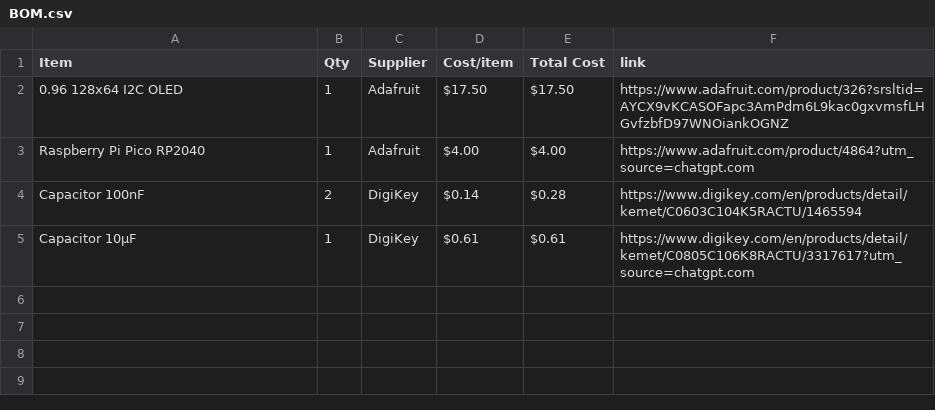
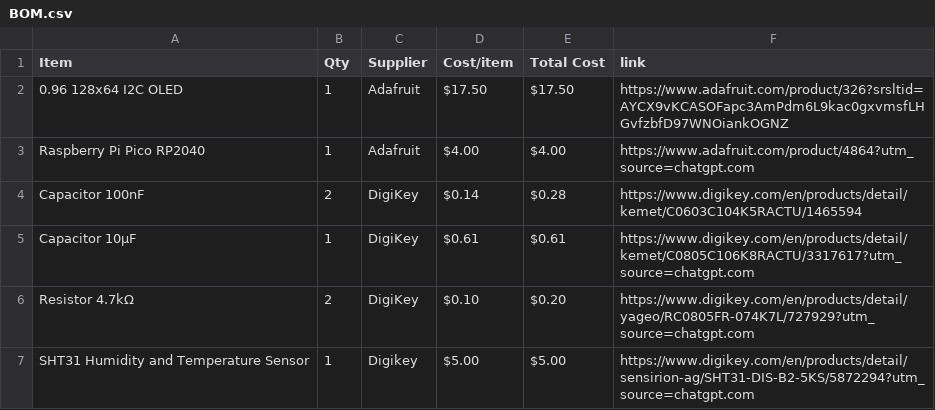
Before and after one commit to vincent2013lam-commits/P0LAR15-HA3K, a CSV file: BOM.csv, drawn as a sheet.

Commit message:
Add new components to BOM.csv

```diff
--- a/BOM.csv
+++ b/BOM.csv
@@ -5 +5,3 @@ Capacitor 100nF, 2, DigiKey, $0.14, $0.28, https://www.digikey.com/en/products/d
 Capacitor 10µF, 1, DigiKey, $0.61, $0.61, https://www.digikey.com/en/products/detail/kemet/C0805C106K8RACTU/3317617?utm_source=chatgpt.com
+Resistor 4.7kΩ, 2, DigiKey, $0.10, $0.20, https://www.digikey.com/en/products/detail/yageo/RC0805FR-074K7L/727929?utm_source=chatgpt.com
+SHT31 Humidity and Temperature Sensor, 1, Digikey, $5.00, $5.00, https://www.digikey.com/en/products/detail/sensirion-ag/SHT31-DIS-B2-5KS/5872294?utm_source=chatgpt.com
```
